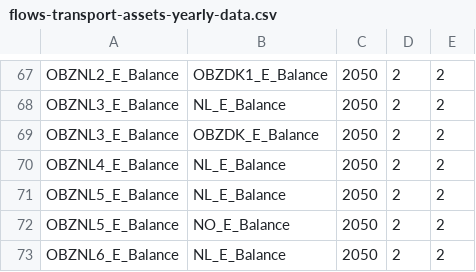
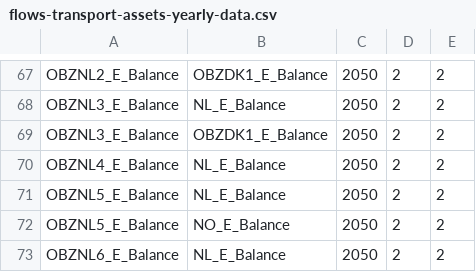
Before and after one commit to SirbayC/Tulipa-OBZ-CaseStudy, a CSV file: user-input-files/flows-transport-assets-yearly-data.csv, drawn as a sheet; only a part is shown, gaps mark what is left out.

Commit message:
Fix error on name of hub OBZDK

```diff
--- a/user-input-files/flows-transport-assets-yearly-data.csv
+++ b/user-input-files/flows-transport-assets-yearly-data.csv
@@ -68,3 +68,3 @@ OBZNL2_E_Balance,OBZDK1_E_Balance,2050,2,2
 OBZNL3_E_Balance,NL_E_Balance,2050,2,2
-OBZNL3_E_Balance,OBZDK_E_Balance,2050,2,2
+OBZNL3_E_Balance,OBZDK1_E_Balance,2050,2,2
 OBZNL4_E_Balance,NL_E_Balance,2050,2,2
```
